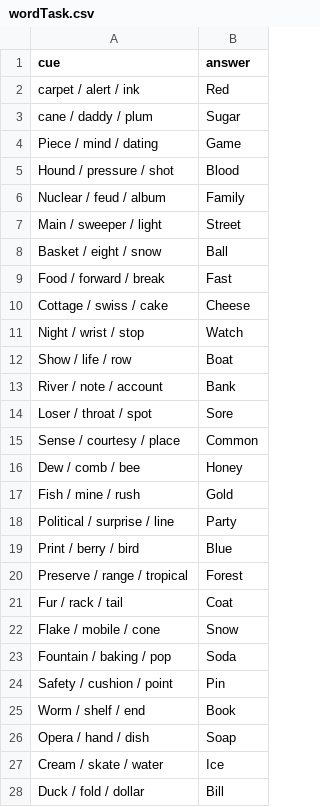
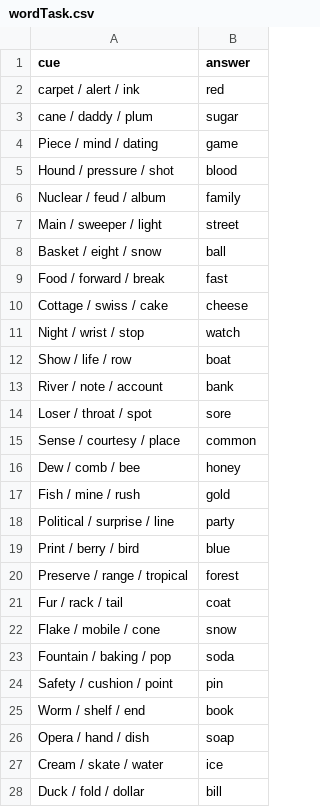
Before and after one commit to FevroniaVanSickle/Project_RNA_Random_Number_Assessment, a CSV file: _site/wordTask.csv, drawn as a sheet; only a part is shown; the diff covers the shown part only.

```diff
--- a/_site/wordTask.csv
+++ b/_site/wordTask.csv
@@ -1,28 +1,28 @@
 cue,answer
-carpet / alert / ink,Red
-cane / daddy / plum,Sugar
-Piece / mind / dating,Game
-Hound / pressure / shot,Blood
-Nuclear / feud / album,Family
-Main / sweeper / light,Street
-Basket / eight / snow,Ball
-Food / forward / break,Fast
-Cottage / swiss / cake,Cheese
-Night / wrist / stop,Watch
-Show / life / row,Boat
-River / note / account,Bank
-Loser / throat / spot,Sore
-Sense / courtesy / place,Common
-Dew / comb / bee,Honey
-Fish / mine / rush,Gold
-Political / surprise / line,Party
-Print / berry / bird,Blue
-Preserve / range / tropical,Forest
-Fur / rack / tail,Coat
-Flake / mobile / cone,Snow
-Fountain / baking / pop,Soda
-Safety / cushion / point,Pin
-Worm / shelf / end,Book
-Opera / hand / dish,Soap
-Cream / skate / water,Ice
-Duck / fold / dollar,Bill
+carpet / alert / ink,red
+cane / daddy / plum,sugar
+Piece / mind / dating,game
+Hound / pressure / shot,blood
+Nuclear / feud / album,family
+Main / sweeper / light,street
+Basket / eight / snow,ball
+Food / forward / break,fast
+Cottage / swiss / cake,cheese
+Night / wrist / stop,watch
+Show / life / row,boat
+River / note / account,bank
+Loser / throat / spot,sore
+Sense / courtesy / place,common
+Dew / comb / bee,honey
+Fish / mine / rush,gold
+Political / surprise / line,party
+Print / berry / bird,blue
+Preserve / range / tropical,forest
+Fur / rack / tail,coat
+Flake / mobile / cone,snow
+Fountain / baking / pop,soda
+Safety / cushion / point,pin
+Worm / shelf / end,book
+Opera / hand / dish,soap
+Cream / skate / water,ice
+Duck / fold / dollar,bill
```
Also changed, not shown: 3 edited cells elsewhere in this file, wordTask.csv, 6 other files.
